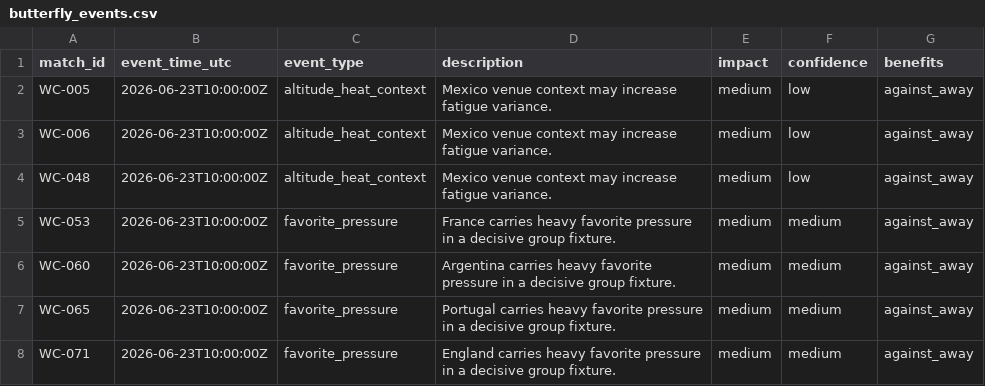
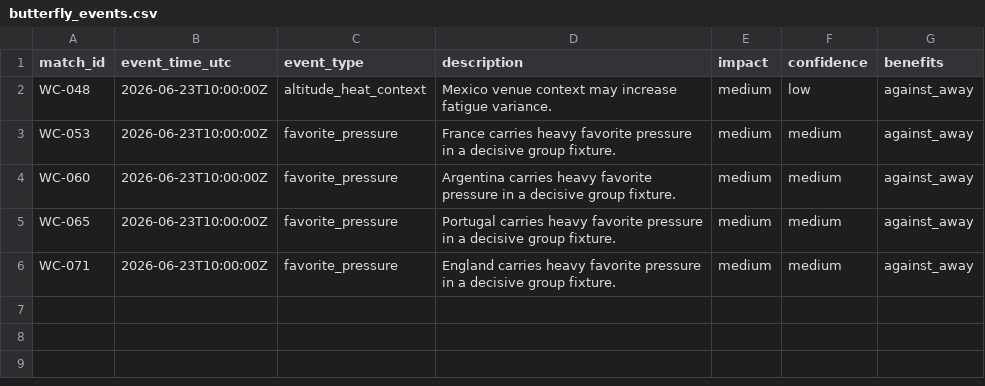
Before and after one commit to khalid-A-M-M/worldcup-agent-harness, a CSV file: data/butterfly_events.csv, drawn as a sheet; the diff names each change by its address in the sheet, - before the commit and + after, or states it on an @@ line.

```diff
--- a/data/butterfly_events.csv
+++ b/data/butterfly_events.csv
-row 2: WC-005 | 2026-06-23T10:00:00Z | altitude_heat_context | Mexico venue context may increase fatigue variance. | medium | low | against_away
-row 3: WC-006 | 2026-06-23T10:00:00Z | altitude_heat_context | Mexico venue context may increase fatigue variance. | medium | low | against_away
```
Also changed, not shown: data/actual_results.csv, data/fixtures.csv, 53 other files.
